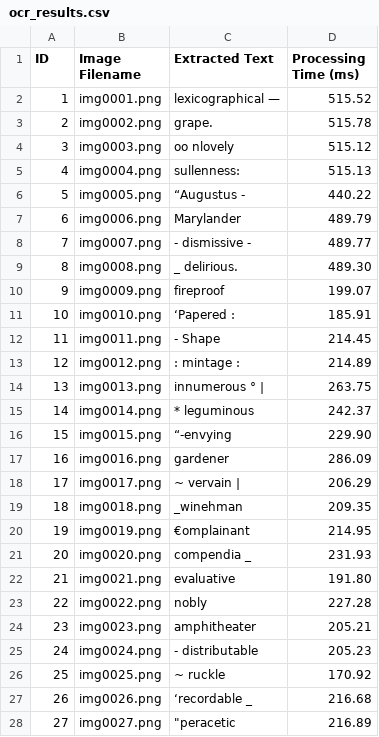
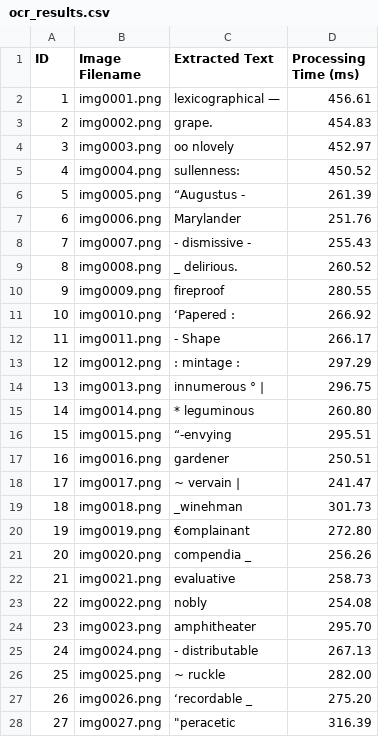
Before and after one commit to kelliekaw/parallel-programming-project, a CSV file: output/ocr_results.csv, drawn as a sheet; only a part is shown; the diff covers the shown part only.

```diff
--- a/output/ocr_results.csv
+++ b/output/ocr_results.csv
@@ -1,28 +1,28 @@
 ID,Image Filename,Extracted Text,Processing Time (ms)
-1,img0001.png,lexicographical —,515.52
-2,img0002.png,grape.,515.78
-3,img0003.png,oo nlovely,515.12
-4,img0004.png,sullenness:,515.13
-5,img0005.png,“Augustus -,440.22
-6,img0006.png,Marylander,489.79
-7,img0007.png,- dismissive -,489.77
-8,img0008.png,_ delirious.,489.30
-9,img0009.png,fireproof,199.07
-10,img0010.png,‘Papered :,185.91
-11,img0011.png,- Shape,214.45
-12,img0012.png,: mintage :,214.89
-13,img0013.png,innumerous ° |,263.75
-14,img0014.png,* leguminous,242.37
-15,img0015.png,“-envying,229.90
-16,img0016.png,gardener,286.09
-17,img0017.png,~ vervain |,206.29
-18,img0018.png,_winehman,209.35
-19,img0019.png,€omplainant,214.95
-20,img0020.png,compendia _,231.93
-21,img0021.png,evaluative,191.80
-22,img0022.png,nobly,227.28
-23,img0023.png,amphitheater,205.21
-24,img0024.png,- distributable,205.23
-25,img0025.png,~ ruckle,170.92
-26,img0026.png,‘recordable _,216.68
-27,img0027.png,"""peracetic",216.89
+1,img0001.png,lexicographical —,456.61
+2,img0002.png,grape.,454.83
+3,img0003.png,oo nlovely,452.97
+4,img0004.png,sullenness:,450.52
+5,img0005.png,“Augustus -,261.39
+6,img0006.png,Marylander,251.76
+7,img0007.png,- dismissive -,255.43
+8,img0008.png,_ delirious.,260.52
+9,img0009.png,fireproof,280.55
+10,img0010.png,‘Papered :,266.92
+11,img0011.png,- Shape,266.17
+12,img0012.png,: mintage :,297.29
+13,img0013.png,innumerous ° |,296.75
+14,img0014.png,* leguminous,260.80
+15,img0015.png,“-envying,295.51
+16,img0016.png,gardener,250.51
+17,img0017.png,~ vervain |,241.47
+18,img0018.png,_winehman,301.73
+19,img0019.png,€omplainant,272.80
+20,img0020.png,compendia _,256.26
+21,img0021.png,evaluative,258.73
+22,img0022.png,nobly,254.08
+23,img0023.png,amphitheater,295.70
+24,img0024.png,- distributable,267.13
+25,img0025.png,~ ruckle,282.00
+26,img0026.png,‘recordable _,275.20
+27,img0027.png,"""peracetic",316.39
```
Also changed, not shown: 73 edited cells elsewhere in this file, 3 other files.
